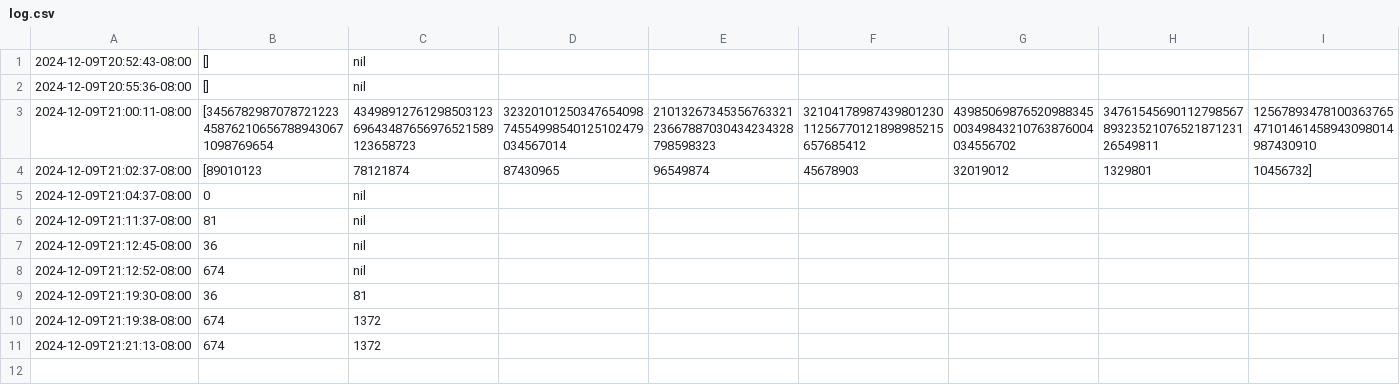
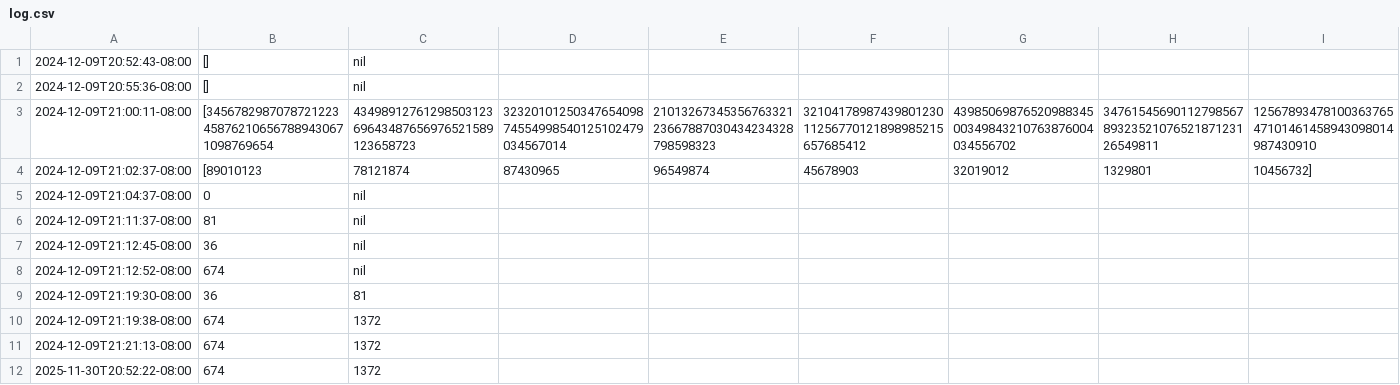
Before and after one commit to misternu/advent, a CSV file: 2024/10/log.csv, drawn as a sheet; only a part is shown; rows hold the shown columns only; the diff names each change by its address in the sheet, - before the commit and + after, or states it on an @@ line.

```diff
--- a/2024/10/log.csv
+++ b/2024/10/log.csv
+row 12: 2025-11-30T20:52:22-08:00 | 674 | 1372
```
Also changed, not shown: 5 other files.
